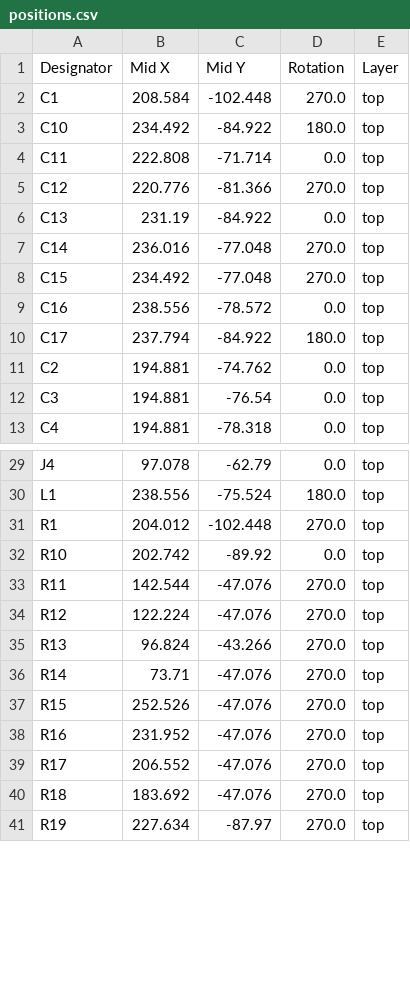
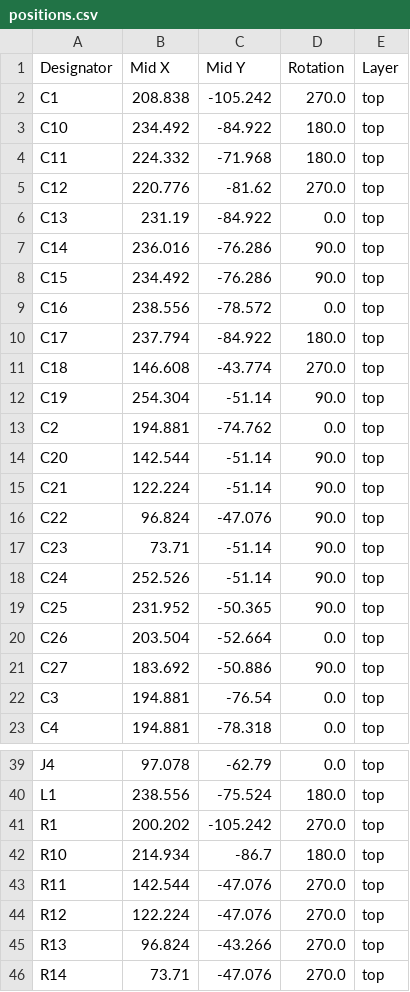
Before and after one commit to PedPEx/Siemens-LinuxCNC-Interface, a CSV file: 1_hardware/production/positions.csv, drawn as a sheet; only a part is shown, gaps mark what is left out; the shorter side is filled out with more unchanged rows; the diff covers the shown part only.

```diff
--- a/1_hardware/production/positions.csv
+++ b/1_hardware/production/positions.csv
@@ -1,12 +1,22 @@
 Designator,Mid X,Mid Y,Rotation,Layer
-C1,208.584,-102.448,270.0,top
+C1,208.838,-105.242,270.0,top
 C10,234.492,-84.922,180.0,top
-C11,222.808,-71.714,0.0,top
-C12,220.776,-81.366,270.0,top
+C11,224.332,-71.968,180.0,top
+C12,220.776,-81.62,270.0,top
 C13,231.19,-84.922,0.0,top
-C14,236.016,-77.048,270.0,top
-C15,234.492,-77.048,270.0,top
+C14,236.016,-76.286,90.0,top
+C15,234.492,-76.286,90.0,top
 C16,238.556,-78.572,0.0,top
 C17,237.794,-84.922,180.0,top
+C18,146.608,-43.774,270.0,top
+C19,254.304,-51.14,90.0,top
 C2,194.881,-74.762,0.0,top
+C20,142.544,-51.14,90.0,top
+C21,122.224,-51.14,90.0,top
+C22,96.824,-47.076,90.0,top
+C23,73.71,-51.14,90.0,top
+C24,252.526,-51.14,90.0,top
+C25,231.952,-50.365,90.0,top
+C26,203.504,-52.664,0.0,top
+C27,183.692,-50.886,90.0,top
 C3,194.881,-76.54,0.0,top
@@ -30,4 +40,4 @@ J4,97.078,-62.79,0.0,top
 L1,238.556,-75.524,180.0,top
-R1,204.012,-102.448,270.0,top
-R10,202.742,-89.92,0.0,top
+R1,200.202,-105.242,270.0,top
+R10,214.934,-86.7,180.0,top
 R11,142.544,-47.076,270.0,top
```
Also changed, not shown: 1 added row and 21 edited cells elsewhere in this file, 1_hardware/production/bom.csv, 1_hardware/production/designators.csv, 22 other files.
